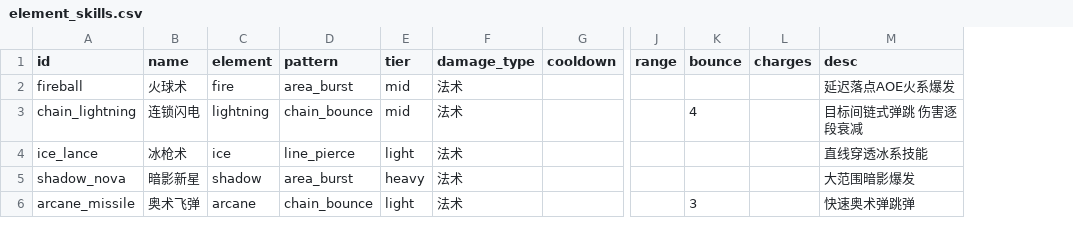
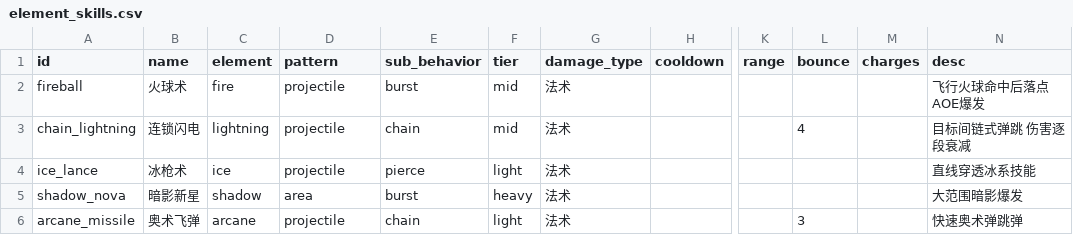
Before and after one commit to WindXRan/y3td, a CSV file: maps/EntryMap/script/data_csv/element_skills.csv, drawn as a sheet; only a part is shown, gaps mark what is left out; addresses are those after the commit; the diff names each change by its address in the sheet, - before the commit and + after, or states it on an @@ line.

```diff
--- a/maps/EntryMap/script/data_csv/element_skills.csv
+++ b/maps/EntryMap/script/data_csv/element_skills.csv
+column E (sub_behavior), rows 2-6: burst | chain | pierce | burst | chain
-D2 (pattern): area_burst
+D2 (pattern): projectile
-N2 (desc): 延迟落点AOE火系爆发
+N2 (desc): 飞行火球命中后落点AOE爆发
-D3 (pattern): chain_bounce
+D3 (pattern): projectile
-D4 (pattern): line_pierce
+D4 (pattern): projectile
-D5 (pattern): area_burst
+D5 (pattern): area
-D6 (pattern): chain_bounce
+D6 (pattern): projectile
```
Also changed, not shown: 14 other files.
